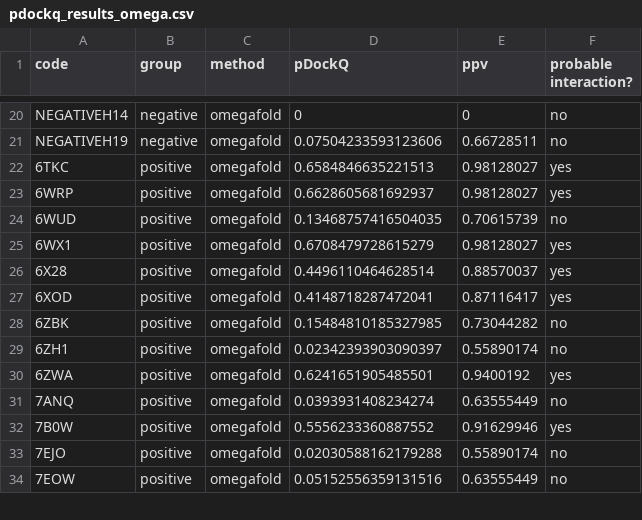
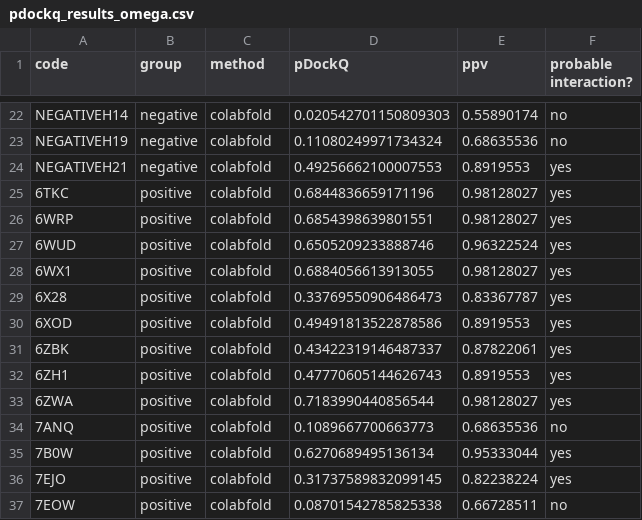
Before and after one commit to BioCodeLabs/bfactors, a CSV file: pdockq_results_omega.csv, drawn as a sheet; only a part is shown, gaps mark what is left out; addresses are those after the commit; the diff covers the shown part only; the diff names each change by its address in the sheet, - before the commit and + after, or states it on an @@ line.

```diff
--- a/pdockq_results_omega.csv
+++ b/pdockq_results_omega.csv
-C22:C23 (method): omegafold
+C22:C23 (method): colabfold
-D22 (pDockQ): 0
+D22 (pDockQ): 0.020542701150809303
-E22 (ppv): 0
+E22 (ppv): 0.55890174
-D23 (pDockQ): 0.07504233593123606
+D23 (pDockQ): 0.11080249971734324
-E23 (ppv): 0.66728511
+E23 (ppv): 0.68635536
+row 24: NEGATIVEH21 | negative | colabfold | 0.49256662100007553 | 0.8919553 | yes
-C25:C37 (method): omegafold
+C25:C37 (method): colabfold
-D25 (pDockQ): 0.6584846635221513
+D25 (pDockQ): 0.6844836659171196
-D26 (pDockQ): 0.6628605681692937
+D26 (pDockQ): 0.6854398639801551
-D27 (pDockQ): 0.13468757416504035
+D27 (pDockQ): 0.6505209233888746
-E27 (ppv): 0.70615739
+E27 (ppv): 0.96322524
-F27 (probable interaction?): no
+F27 (probable interaction?): yes
-D28 (pDockQ): 0.6708479728615279
+D28 (pDockQ): 0.6884056613913055
-D29 (pDockQ): 0.4496110464628514
+D29 (pDockQ): 0.33769550906486473
-E29 (ppv): 0.88570037
+E29 (ppv): 0.83367787
-D30 (pDockQ): 0.4148718287472041
+D30 (pDockQ): 0.49491813522878586
-E30 (ppv): 0.87116417
+E30 (ppv): 0.8919553
-D31 (pDockQ): 0.15484810185327985
+D31 (pDockQ): 0.43422319146487337
-E31 (ppv): 0.73044282
+E31 (ppv): 0.87822061
-F31:F32 (probable interaction?): no
+F31:F32 (probable interaction?): yes
-D32 (pDockQ): 0.02342393903090397
+D32 (pDockQ): 0.47770605144626743
-E32 (ppv): 0.55890174
+E32 (ppv): 0.8919553
-D33 (pDockQ): 0.6241651905485501
+D33 (pDockQ): 0.7183990440856544
-E33 (ppv): 0.9400192
+E33 (ppv): 0.98128027
-D34 (pDockQ): 0.0393931408234274
+D34 (pDockQ): 0.1089667700663773
-E34 (ppv): 0.63555449
+E34 (ppv): 0.68635536
-D35 (pDockQ): 0.5556233360887552
+D35 (pDockQ): 0.6270689495136134
-E35 (ppv): 0.91629946
+E35 (ppv): 0.95333044
-D36 (pDockQ): 0.02030588162179288
+D36 (pDockQ): 0.31737589832099145
-E36 (ppv): 0.55890174
+E36 (ppv): 0.82238224
-F36 (probable interaction?): no
+F36 (probable interaction?): yes
-D37 (pDockQ): 0.05152556359131516
+D37 (pDockQ): 0.08701542785825338
-E37 (ppv): 0.63555449
+E37 (ppv): 0.66728511
```
Also changed, not shown: 2 added rows and 71 edited cells elsewhere in this file, pdockq_results_colab.csv, 48 other files.
